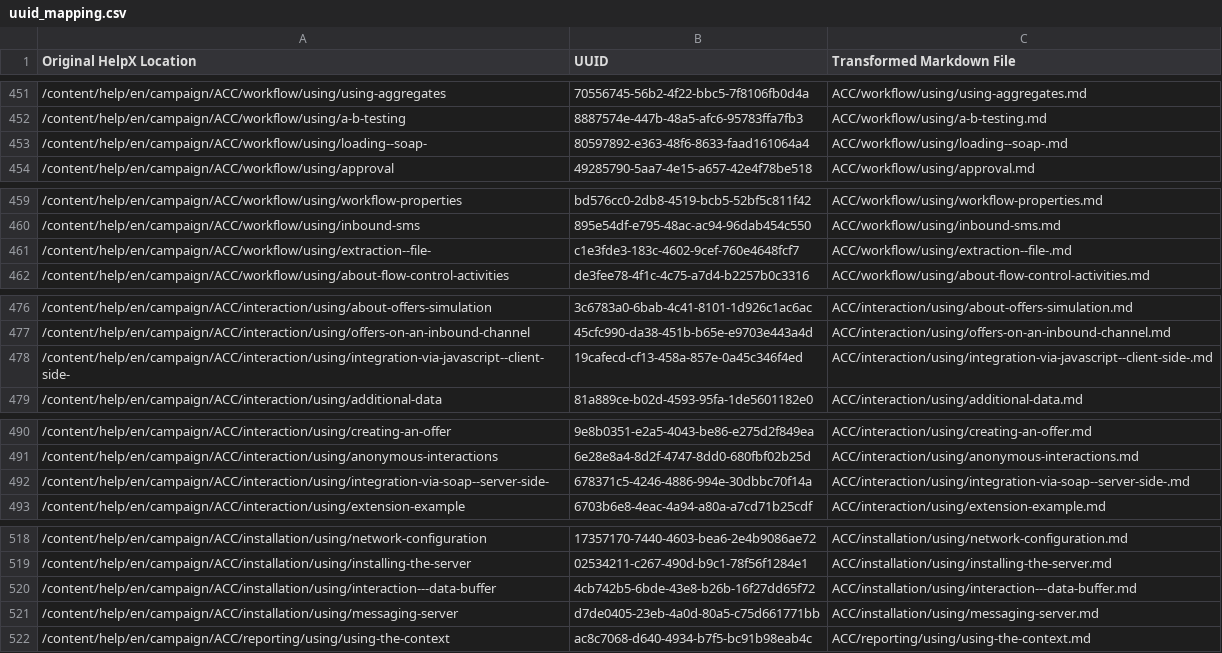
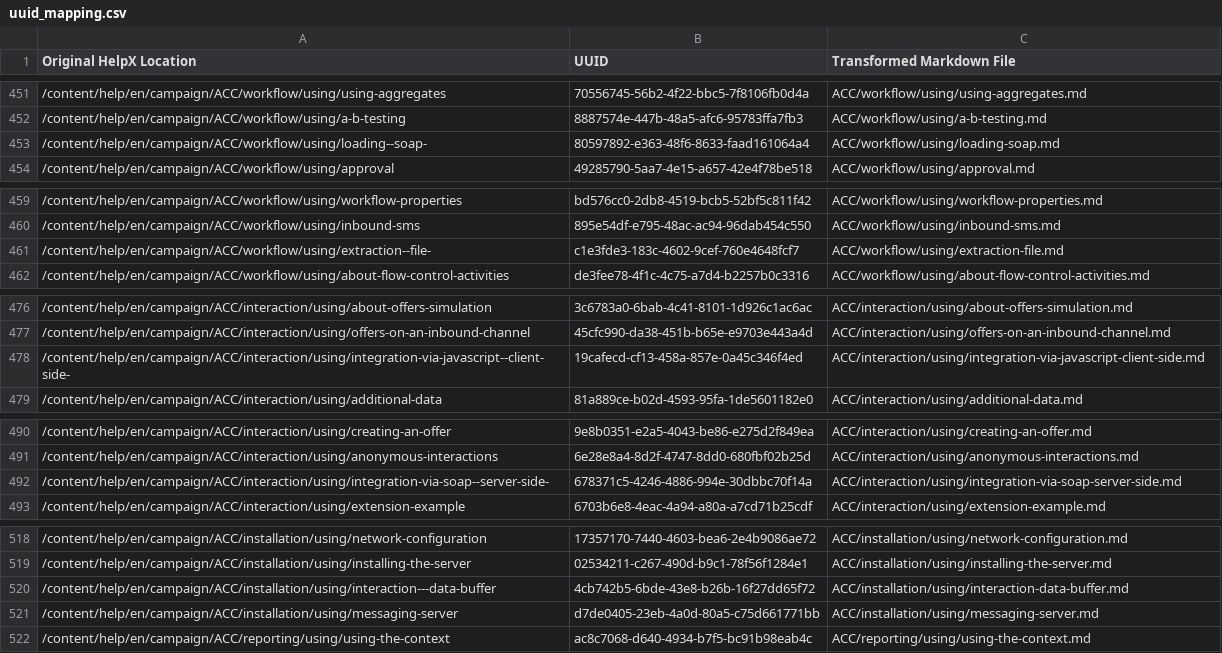
Before and after one commit to AdobeDocs/campaign-classic.de-DE, a CSV file: help/uuid_mapping.csv, drawn as a sheet; only a part is shown, gaps mark what is left out; the diff covers the shown part only.

```diff
--- a/help/uuid_mapping.csv
+++ b/help/uuid_mapping.csv
@@ -452,3 +452,3 @@
 "/content/help/en/campaign/ACC/workflow/using/a-b-testing","8887574e-447b-48a5-afc6-95783ffa7fb3","ACC/workflow/using/a-b-testing.md"
-"/content/help/en/campaign/ACC/workflow/using/loading--soap-","80597892-e363-48f6-8633-faad161064a4","ACC/workflow/using/loading--soap-.md"
+"/content/help/en/campaign/ACC/workflow/using/loading--soap-","80597892-e363-48f6-8633-faad161064a4","ACC/workflow/using/loading-soap.md"
 "/content/help/en/campaign/ACC/workflow/using/approval","49285790-5aa7-4e15-a657-42e4f78be518","ACC/workflow/using/approval.md"
@@ -460,3 +460,3 @@
 "/content/help/en/campaign/ACC/workflow/using/inbound-sms","895e54df-e795-48ac-ac94-96dab454c550","ACC/workflow/using/inbound-sms.md"
-"/content/help/en/campaign/ACC/workflow/using/extraction--file-","c1e3fde3-183c-4602-9cef-760e4648fcf7","ACC/workflow/using/extraction--file-.md"
+"/content/help/en/campaign/ACC/workflow/using/extraction--file-","c1e3fde3-183c-4602-9cef-760e4648fcf7","ACC/workflow/using/extraction-file.md"
 "/content/help/en/campaign/ACC/workflow/using/about-flow-control-activities","de3fee78-4f1c-4c75-a7d4-b2257b0c3316","ACC/workflow/using/about-flow-control-activities.md"
@@ -477,3 +477,3 @@
 "/content/help/en/campaign/ACC/interaction/using/offers-on-an-inbound-channel","45cfc990-da38-451b-b65e-e9703e443a4d","ACC/interaction/using/offers-on-an-inbound-channel.md"
-"/content/help/en/campaign/ACC/interaction/using/integration-via-javascript--client-side-","19cafecd-cf13-458a-857e-0a45c346f4ed","ACC/interaction/using/integration-via-javascript--client-side-.md"
+"/content/help/en/campaign/ACC/interaction/using/integration-via-javascript--client-side-","19cafecd-cf13-458a-857e-0a45c346f4ed","ACC/interaction/using/integration-via-javascript-client-side.md"
 "/content/help/en/campaign/ACC/interaction/using/additional-data","81a889ce-b02d-4593-95fa-1de5601182e0","ACC/interaction/using/additional-data.md"
@@ -491,3 +491,3 @@
 "/content/help/en/campaign/ACC/interaction/using/anonymous-interactions","6e28e8a4-8d2f-4747-8dd0-680fbf02b25d","ACC/interaction/using/anonymous-interactions.md"
-"/content/help/en/campaign/ACC/interaction/using/integration-via-soap--server-side-","678371c5-4246-4886-994e-30dbbc70f14a","ACC/interaction/using/integration-via-soap--server-side-.md"
+"/content/help/en/campaign/ACC/interaction/using/integration-via-soap--server-side-","678371c5-4246-4886-994e-30dbbc70f14a","ACC/interaction/using/integration-via-soap-server-side.md"
 "/content/help/en/campaign/ACC/interaction/using/extension-example","6703b6e8-4eac-4a94-a80a-a7cd71b25cdf","ACC/interaction/using/extension-example.md"
@@ -519,3 +519,3 @@
 "/content/help/en/campaign/ACC/installation/using/installing-the-server","02534211-c267-490d-b9c1-78f56f1284e1","ACC/installation/using/installing-the-server.md"
-"/content/help/en/campaign/ACC/installation/using/interaction---data-buffer","4cb742b5-6bde-43e8-b26b-16f27dd65f72","ACC/installation/using/interaction---data-buffer.md"
+"/content/help/en/campaign/ACC/installation/using/interaction---data-buffer","4cb742b5-6bde-43e8-b26b-16f27dd65f72","ACC/installation/using/interaction-data-buffer.md"
 "/content/help/en/campaign/ACC/installation/using/messaging-server","d7de0405-23eb-4a0d-80a5-c75d661771bb","ACC/installation/using/messaging-server.md"
```
Also changed, not shown: 15 edited cells elsewhere in this file.
